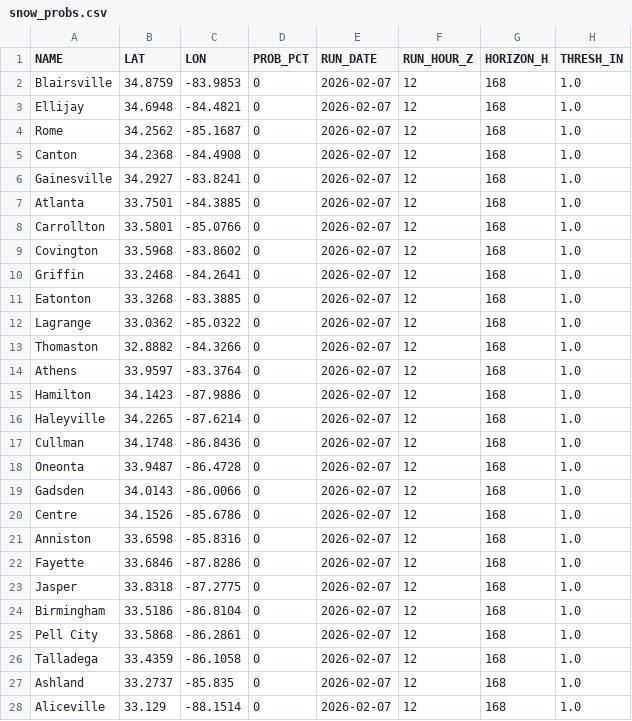
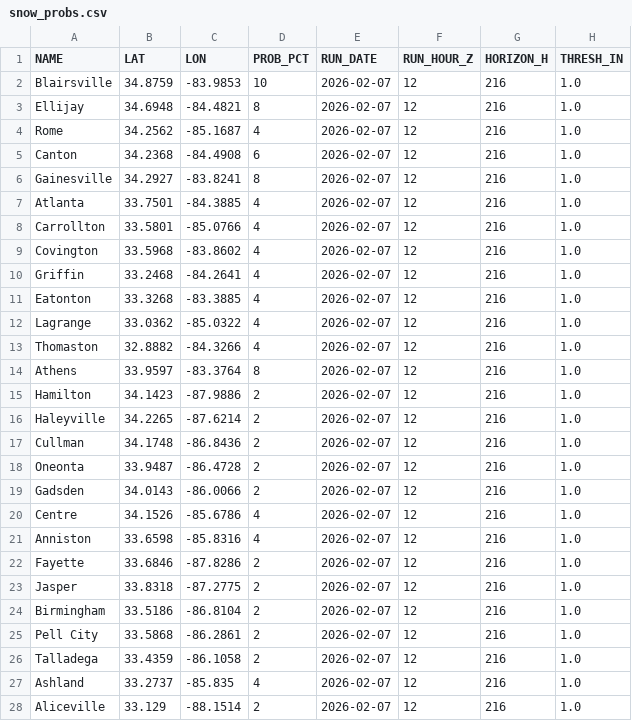
Before and after one commit to gtdish/GIS_Data, a CSV file: snow_probs/snow_probs.csv, drawn as a sheet; only a part is shown; the diff covers the shown part only.

Commit message:
Update ECMWF snow prob 2026-02-07 12Z (+216h)

```diff
--- a/snow_probs/snow_probs.csv
+++ b/snow_probs/snow_probs.csv
@@ -1,28 +1,28 @@
 NAME,LAT,LON,PROB_PCT,RUN_DATE,RUN_HOUR_Z,HORIZON_H,THRESH_IN
-Blairsville,34.8759,-83.9853,0,2026-02-07,12,168,1.0
-Ellijay,34.6948,-84.4821,0,2026-02-07,12,168,1.0
-Rome,34.2562,-85.1687,0,2026-02-07,12,168,1.0
-Canton,34.2368,-84.4908,0,2026-02-07,12,168,1.0
-Gainesville,34.2927,-83.8241,0,2026-02-07,12,168,1.0
-Atlanta,33.7501,-84.3885,0,2026-02-07,12,168,1.0
-Carrollton,33.5801,-85.0766,0,2026-02-07,12,168,1.0
-Covington,33.5968,-83.8602,0,2026-02-07,12,168,1.0
-Griffin,33.2468,-84.2641,0,2026-02-07,12,168,1.0
-Eatonton,33.3268,-83.3885,0,2026-02-07,12,168,1.0
-Lagrange,33.0362,-85.0322,0,2026-02-07,12,168,1.0
-Thomaston,32.8882,-84.3266,0,2026-02-07,12,168,1.0
-Athens,33.9597,-83.3764,0,2026-02-07,12,168,1.0
-Hamilton,34.1423,-87.9886,0,2026-02-07,12,168,1.0
-Haleyville,34.2265,-87.6214,0,2026-02-07,12,168,1.0
-Cullman,34.1748,-86.8436,0,2026-02-07,12,168,1.0
-Oneonta,33.9487,-86.4728,0,2026-02-07,12,168,1.0
-Gadsden,34.0143,-86.0066,0,2026-02-07,12,168,1.0
-Centre,34.1526,-85.6786,0,2026-02-07,12,168,1.0
-Anniston,33.6598,-85.8316,0,2026-02-07,12,168,1.0
-Fayette,33.6846,-87.8286,0,2026-02-07,12,168,1.0
-Jasper,33.8318,-87.2775,0,2026-02-07,12,168,1.0
-Birmingham,33.5186,-86.8104,0,2026-02-07,12,168,1.0
-Pell City,33.5868,-86.2861,0,2026-02-07,12,168,1.0
-Talladega,33.4359,-86.1058,0,2026-02-07,12,168,1.0
-Ashland,33.2737,-85.835,0,2026-02-07,12,168,1.0
-Aliceville,33.129,-88.1514,0,2026-02-07,12,168,1.0
+Blairsville,34.8759,-83.9853,10,2026-02-07,12,216,1.0
+Ellijay,34.6948,-84.4821,8,2026-02-07,12,216,1.0
+Rome,34.2562,-85.1687,4,2026-02-07,12,216,1.0
+Canton,34.2368,-84.4908,6,2026-02-07,12,216,1.0
+Gainesville,34.2927,-83.8241,8,2026-02-07,12,216,1.0
+Atlanta,33.7501,-84.3885,4,2026-02-07,12,216,1.0
+Carrollton,33.5801,-85.0766,4,2026-02-07,12,216,1.0
+Covington,33.5968,-83.8602,4,2026-02-07,12,216,1.0
+Griffin,33.2468,-84.2641,4,2026-02-07,12,216,1.0
+Eatonton,33.3268,-83.3885,4,2026-02-07,12,216,1.0
+Lagrange,33.0362,-85.0322,4,2026-02-07,12,216,1.0
+Thomaston,32.8882,-84.3266,4,2026-02-07,12,216,1.0
+Athens,33.9597,-83.3764,8,2026-02-07,12,216,1.0
+Hamilton,34.1423,-87.9886,2,2026-02-07,12,216,1.0
+Haleyville,34.2265,-87.6214,2,2026-02-07,12,216,1.0
+Cullman,34.1748,-86.8436,2,2026-02-07,12,216,1.0
+Oneonta,33.9487,-86.4728,2,2026-02-07,12,216,1.0
+Gadsden,34.0143,-86.0066,2,2026-02-07,12,216,1.0
+Centre,34.1526,-85.6786,4,2026-02-07,12,216,1.0
+Anniston,33.6598,-85.8316,4,2026-02-07,12,216,1.0
+Fayette,33.6846,-87.8286,2,2026-02-07,12,216,1.0
+Jasper,33.8318,-87.2775,2,2026-02-07,12,216,1.0
+Birmingham,33.5186,-86.8104,2,2026-02-07,12,216,1.0
+Pell City,33.5868,-86.2861,2,2026-02-07,12,216,1.0
+Talladega,33.4359,-86.1058,2,2026-02-07,12,216,1.0
+Ashland,33.2737,-85.835,4,2026-02-07,12,216,1.0
+Aliceville,33.129,-88.1514,2,2026-02-07,12,216,1.0
```
Also changed, not shown: 16 edited cells elsewhere in this file, 2 other files.
